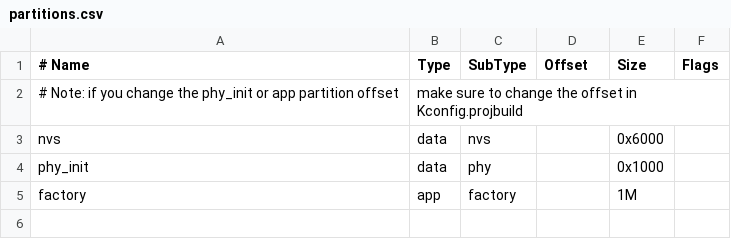
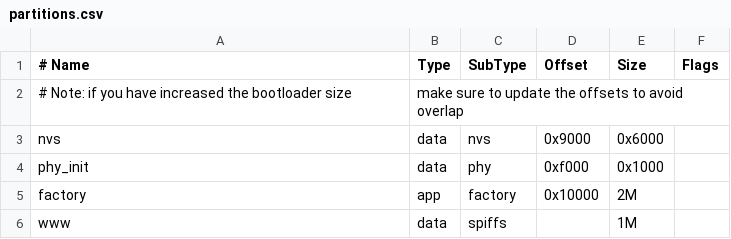
Before and after one commit to igormulyaev/WS2812b, a CSV file: ESP32/partitions.csv, drawn as a sheet.

```diff
--- a/ESP32/partitions.csv
+++ b/ESP32/partitions.csv
@@ -1,5 +1,6 @@
 # Name,   Type, SubType, Offset,  Size, Flags
-# Note: if you change the phy_init or app partition offset, make sure to change the offset in Kconfig.projbuild
-nvs,      data, nvs,     ,        0x6000,
-phy_init, data, phy,     ,        0x1000,
-factory,  app,  factory, ,        1M,
+# Note: if you have increased the bootloader size, make sure to update the offsets to avoid overlap
+nvs,      data, nvs,     0x9000,  0x6000,
+phy_init, data, phy,     0xf000,  0x1000,
+factory,  app,  factory, 0x10000, 2M,
+www,      data, spiffs,  ,        1M,
```
Also changed, not shown: 14 other files.
